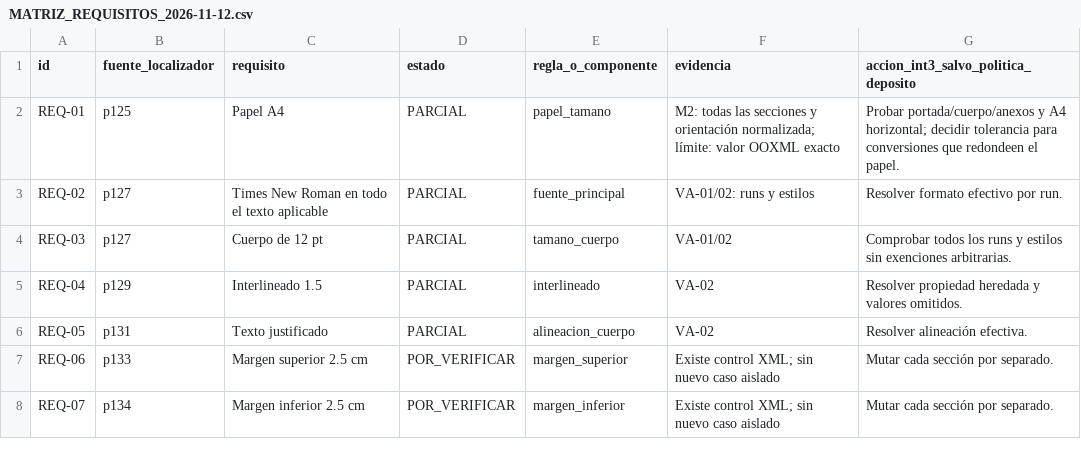
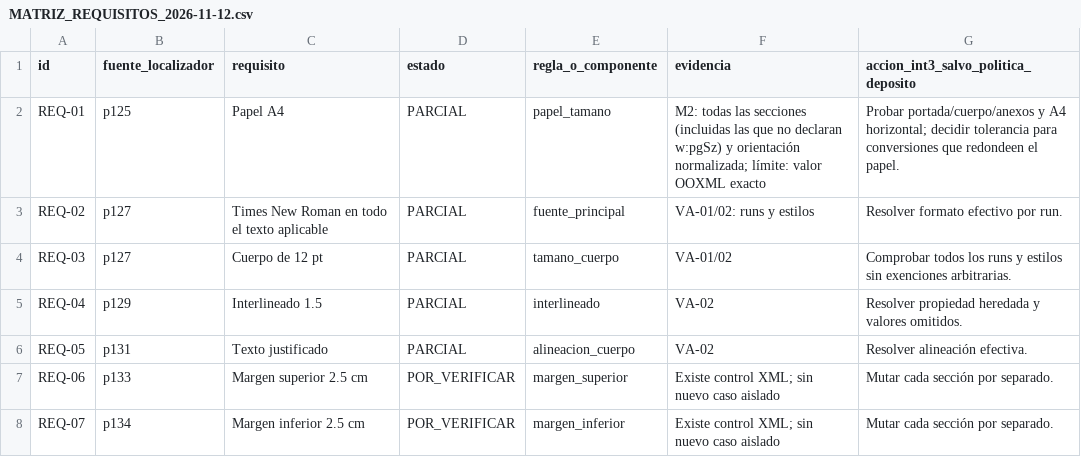
Before and after one commit to IvanSanchezSil/vistobueno, a CSV file: docs/MATRIZ_REQUISITOS_2026-11-12.csv, drawn as a sheet; only a part is shown.

Commit message:
docs: registrar M2 como implementado, pendiente de verificación (PR #101)
Actualiza la tabla de seguimiento §11 de la auditoría, la §2 de correctitud y la fila REQ-01 de la matriz de requisitos.

```diff
--- a/docs/MATRIZ_REQUISITOS_2026-11-12.csv
+++ b/docs/MATRIZ_REQUISITOS_2026-11-12.csv
@@ -1,3 +1,3 @@
 id,fuente_localizador,requisito,estado,regla_o_componente,evidencia,accion_int3_salvo_politica_deposito
-REQ-01,p125,Papel A4,PARCIAL,papel_tamano,"M2: todas las secciones y orientación normalizada; límite: valor OOXML exacto","Probar portada/cuerpo/anexos y A4 horizontal; decidir tolerancia para conversiones que redondeen el papel."
+REQ-01,p125,Papel A4,PARCIAL,papel_tamano,"M2: todas las secciones (incluidas las que no declaran w:pgSz) y orientación normalizada; límite: valor OOXML exacto","Probar portada/cuerpo/anexos y A4 horizontal; decidir tolerancia para conversiones que redondeen el papel."
 REQ-02,p127,Times New Roman en todo el texto aplicable,PARCIAL,fuente_principal,VA-01/02: runs y estilos,Resolver formato efectivo por run.
```
Also changed, not shown: 2 other files.
